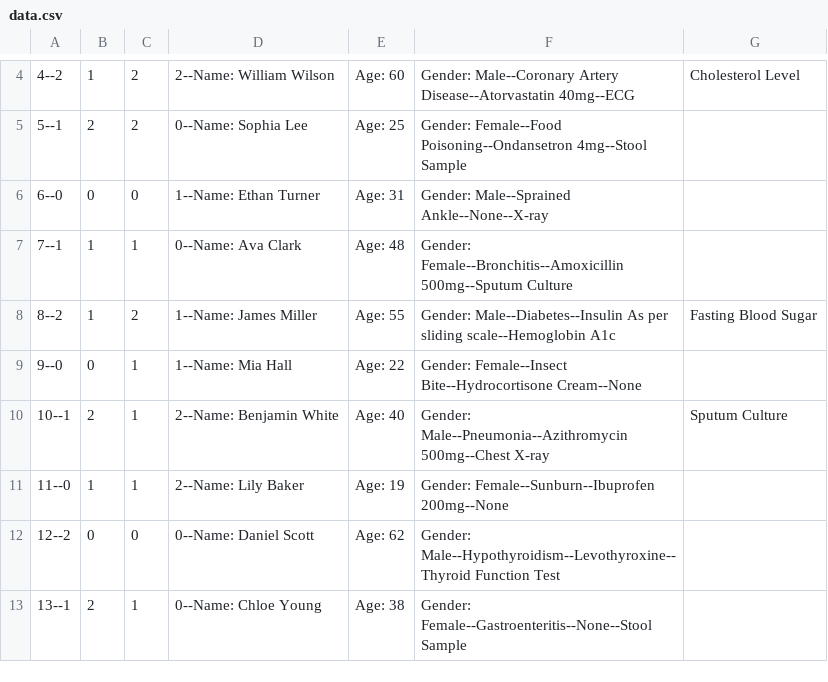
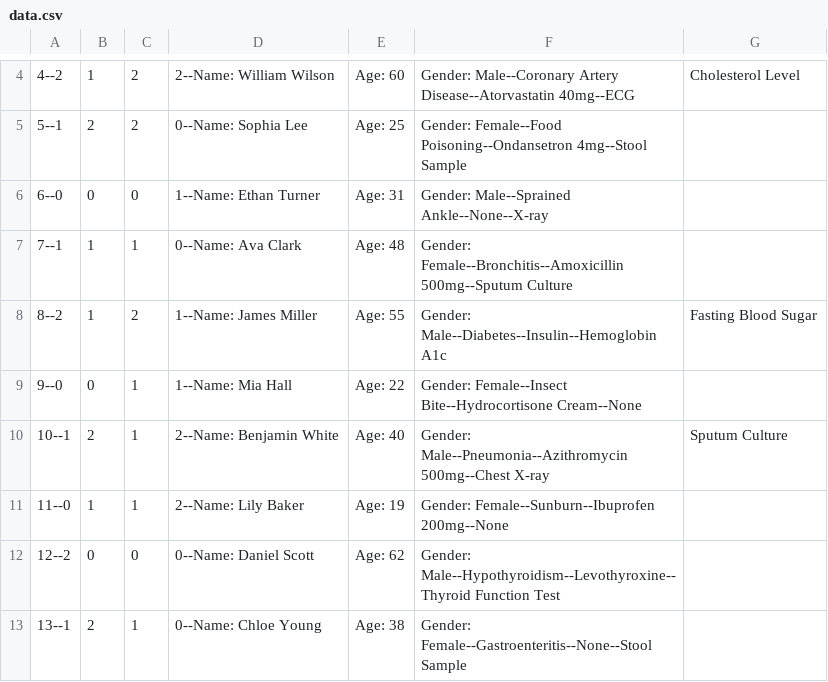
Before and after one commit to CharinduThisara/SafeAccess, a CSV file: Files/data.csv, drawn as a sheet; only a part is shown, gaps mark what is left out.

```diff
--- a/Files/data.csv
+++ b/Files/data.csv
@@ -7,3 +7,3 @@
 7--1,1,1,0--Name: Ava Clark, Age: 48, Gender: Female--Bronchitis--Amoxicillin 500mg--Sputum Culture
-8--2,1,2,1--Name: James Miller, Age: 55, Gender: Male--Diabetes--Insulin As per sliding scale--Hemoglobin A1c, Fasting Blood Sugar
+8--2,1,2,1--Name: James Miller, Age: 55, Gender: Male--Diabetes--Insulin--Hemoglobin A1c, Fasting Blood Sugar
 9--0,0,1,1--Name: Mia Hall, Age: 22, Gender: Female--Insect Bite--Hydrocortisone Cream--None
```
Also changed, not shown: 8 other files.
